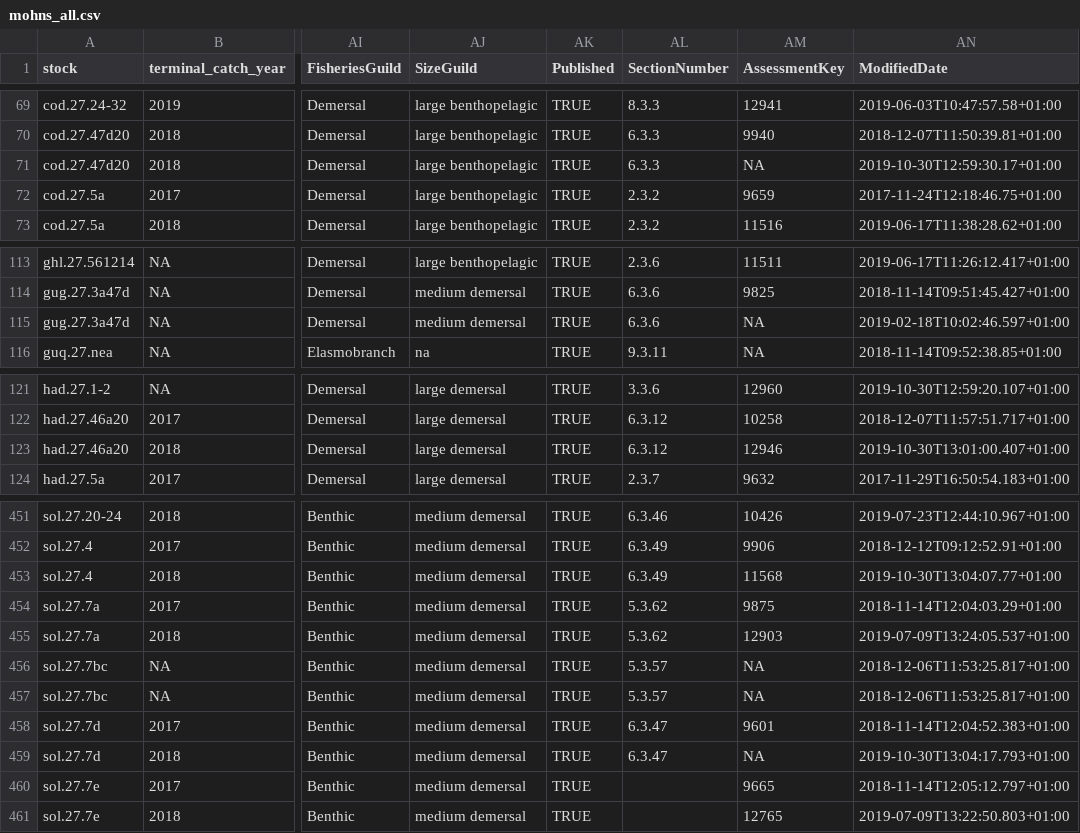
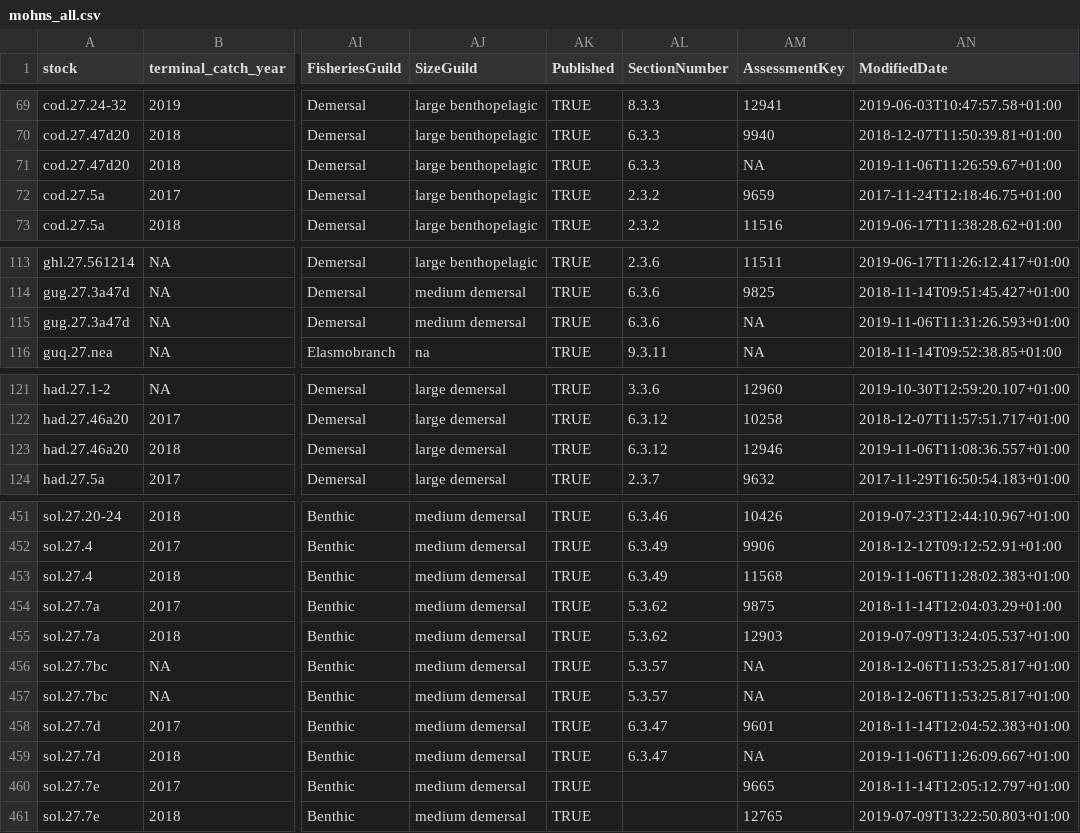
Before and after one commit to ices-eg/wk_WKFORBIAS, a CSV file: mohns_rho_survey/data/mohns_all.csv, drawn as a sheet; only a part is shown, gaps mark what is left out; the diff covers the shown part only; the diff names each change by its address in the sheet, - before the commit and + after, or states it on an @@ line.

```diff
--- a/mohns_rho_survey/data/mohns_all.csv
+++ b/mohns_rho_survey/data/mohns_all.csv
-AN71 (ModifiedDate): 2019-10-30T12:59:30.17+01:00
+AN71 (ModifiedDate): 2019-11-06T11:26:59.67+01:00
-AN115 (ModifiedDate): 2019-02-18T10:02:46.597+01:00
+AN115 (ModifiedDate): 2019-11-06T11:31:26.593+01:00
-AN123 (ModifiedDate): 2019-10-30T13:01:00.407+01:00
+AN123 (ModifiedDate): 2019-11-06T11:08:36.557+01:00
-AN453 (ModifiedDate): 2019-10-30T13:04:07.77+01:00
+AN453 (ModifiedDate): 2019-11-06T11:28:02.383+01:00
-AN459 (ModifiedDate): 2019-10-30T13:04:17.793+01:00
+AN459 (ModifiedDate): 2019-11-06T11:26:09.667+01:00
```
Also changed, not shown: 19 edited cells elsewhere in this file.
